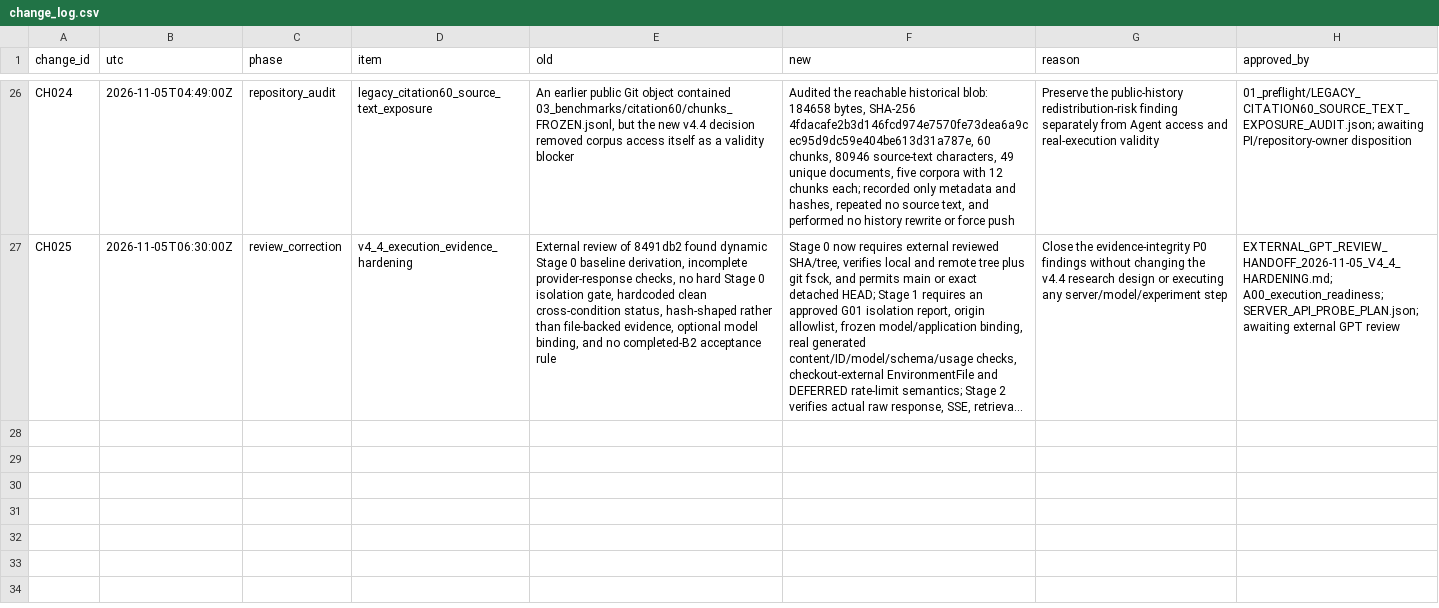
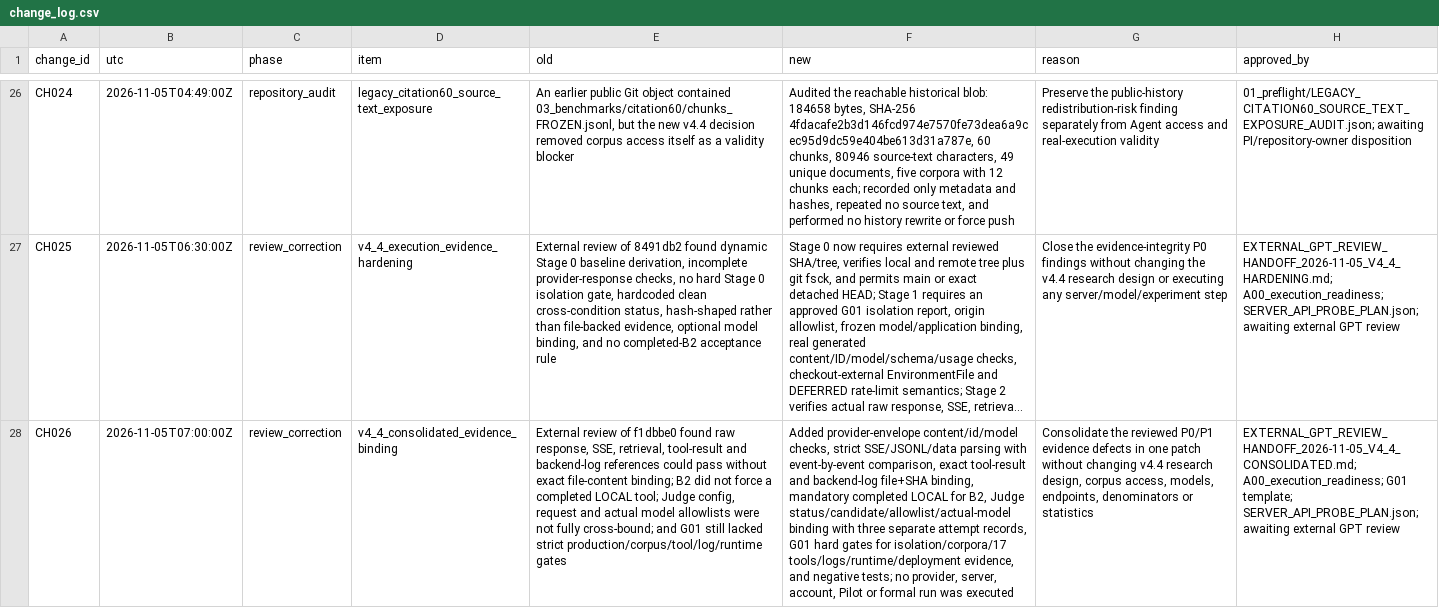
Before and after one commit to w1-23/QAagent, a CSV file: experiments/citrus_scholar_citation60/00_protocol/change_log.csv, drawn as a sheet; only a part is shown, gaps mark what is left out; long unchanged cells end in …; the diff names each change by its address in the sheet, - before the commit and + after, or states it on an @@ line.

```diff
--- a/experiments/citrus_scholar_citation60/00_protocol/change_log.csv
+++ b/experiments/citrus_scholar_citation60/00_protocol/change_log.csv
+row 28: CH026 | 2026-11-05T07:00:00Z | review_correction | v4_4_consolidated_evidence_binding | External review of f1dbbe0 found raw response, SSE, retrieval, tool-result and backend-log references could pass without exact file-content binding; B2 did not force a completed LOCAL tool; Judge config, request and actual model allowlists were not fully cross-bound; and G01 still lacked strict production/corpus/tool/log/runtime gates | Added provider-envelope content/id/model checks, strict SSE/JSONL/data parsing with event-by-event comparison, exact tool-result and backend-log file+SHA binding, mandatory completed LOCAL for B2, Judge status/candidate/allowlist/actual-model binding with three separate attempt records, G01 hard gates for isolation/corpora/17 tools/logs/runtime/deployment evidence, and negative tests; no provider, server, account, Pilot or formal run was executed | Consolidate the reviewed P0/P1 evidence defects in one patch without changing v4.4 research design, corpus access, models, endpoints, denominators or statistics | EXTERNAL_GPT_REVIEW_HANDOFF_2026-11-05_V4_4_CONSOLIDATED.md; A00_execution_readiness; G01 template; SERVER_API_PROBE_PLAN.json; awaiting external GPT review
```
Also changed, not shown: experiments/citrus_scholar_citation60/12_reproducibility/ASSET_REGISTER_CURRENT.csv, experiments/citrus_scholar_citation60/12_reproducibility/FILE_SHA256_MANIFEST.csv, 13 other files.
